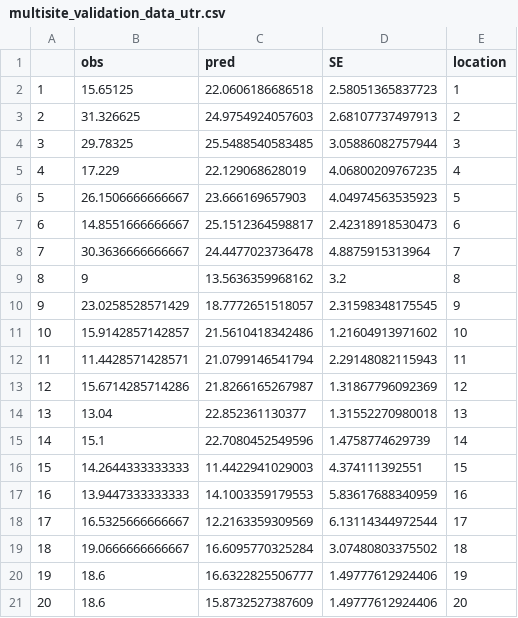
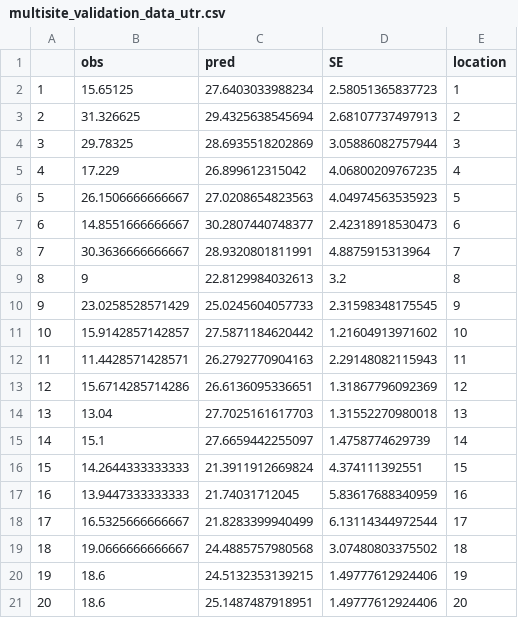
Before and after one commit to pxm726/biomass-crops-marginal-land, a CSV file: calibrations/miscanthus/code/multisite_validation_data_utr.csv, drawn as a sheet.

```diff
--- a/calibrations/miscanthus/code/multisite_validation_data_utr.csv
+++ b/calibrations/miscanthus/code/multisite_validation_data_utr.csv
@@ -1,21 +1,21 @@
 "","obs","pred","SE","location"
-"1",15.65125,22.0606186686518,2.58051365837723,1
-"2",31.326625,24.9754924057603,2.68107737497913,2
-"3",29.78325,25.5488540583485,3.05886082757944,3
-"4",17.229,22.129068628019,4.06800209767235,4
-"5",26.1506666666667,23.666169657903,4.04974563535923,5
-"6",14.8551666666667,25.1512364598817,2.42318918530473,6
-"7",30.3636666666667,24.4477023736478,4.8875915313964,7
-"8",9,13.5636359968162,3.2,8
-"9",23.0258528571429,18.7772651518057,2.31598348175545,9
-"10",15.9142857142857,21.5610418342486,1.21604913971602,10
-"11",11.4428571428571,21.0799146541794,2.29148082115943,11
-"12",15.6714285714286,21.8266165267987,1.31867796092369,12
-"13",13.04,22.852361130377,1.31552270980018,13
-"14",15.1,22.7080452549596,1.4758774629739,14
-"15",14.2644333333333,11.4422941029003,4.374111392551,15
-"16",13.9447333333333,14.1003359179553,5.83617688340959,16
-"17",16.5325666666667,12.2163359309569,6.13114344972544,17
-"18",19.0666666666667,16.6095770325284,3.07480803375502,18
-"19",18.6,16.6322825506777,1.49777612924406,19
-"20",18.6,15.8732527387609,1.49777612924406,20
+"1",15.65125,27.6403033988234,2.58051365837723,1
+"2",31.326625,29.4325638545694,2.68107737497913,2
+"3",29.78325,28.6935518202869,3.05886082757944,3
+"4",17.229,26.899612315042,4.06800209767235,4
+"5",26.1506666666667,27.0208654823563,4.04974563535923,5
+"6",14.8551666666667,30.2807440748377,2.42318918530473,6
+"7",30.3636666666667,28.9320801811991,4.8875915313964,7
+"8",9,22.8129984032613,3.2,8
+"9",23.0258528571429,25.0245604057733,2.31598348175545,9
+"10",15.9142857142857,27.5871184620442,1.21604913971602,10
+"11",11.4428571428571,26.2792770904163,2.29148082115943,11
+"12",15.6714285714286,26.6136095336651,1.31867796092369,12
+"13",13.04,27.7025161617703,1.31552270980018,13
+"14",15.1,27.6659442255097,1.4758774629739,14
+"15",14.2644333333333,21.3911912669824,4.374111392551,15
+"16",13.9447333333333,21.74031712045,5.83617688340959,16
+"17",16.5325666666667,21.8283399940499,6.13114344972544,17
+"18",19.0666666666667,24.4885757980568,3.07480803375502,18
+"19",18.6,24.5132353139215,1.49777612924406,19
+"20",18.6,25.1487487918951,1.49777612924406,20
```
Also changed, not shown: 8 other files.
